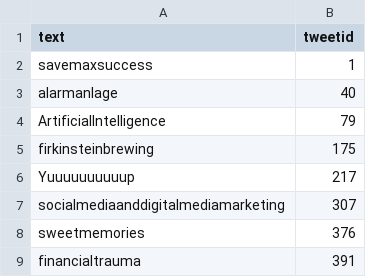
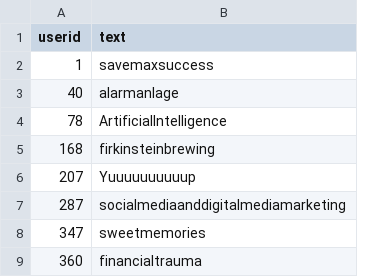
Before and after one commit to WillTrem/SOEN-363-WARM-Project, a CSV file: Phase 2/Q1-r-Group11.csv, drawn as a sheet; only a part is shown; removed rows and columns are numbered as before the commit, all else as after; the diff names each change by its address in the sheet, - before the commit and + after, or states it on an @@ line.

```diff
--- a/Phase 2/Q1-r-Group11.csv
+++ b/Phase 2/Q1-r-Group11.csv
+column A (userid), rows 2-9: 1 | 40 | 78 | 168 | 207 | 287 | 347 | 360
-column B (tweetid), rows 2-9: 1 | 40 | 79 | 175 | 217 | 307 | 376 | 391
```
Also changed, not shown: 1 other file.
